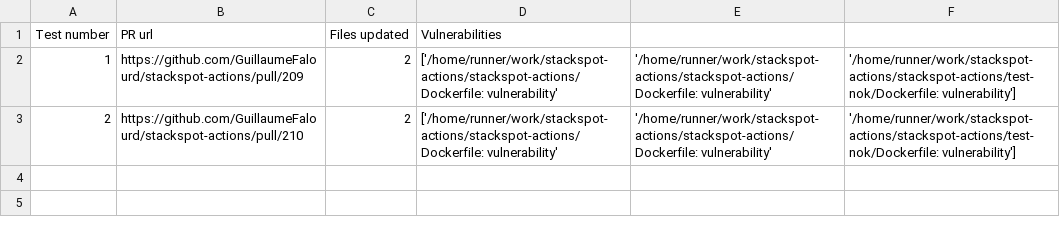
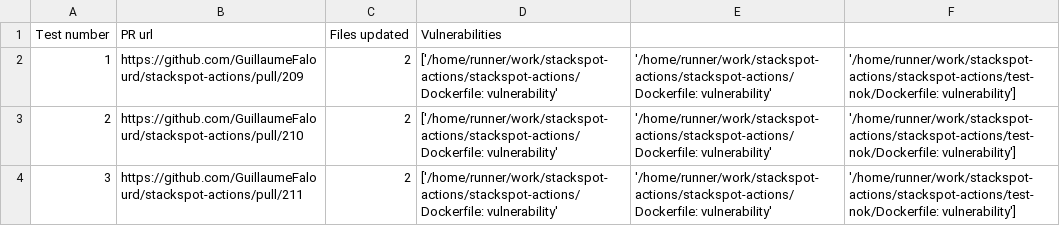
Before and after one commit to GuillaumeFalourd/stackspot-actions, a CSV file: reports/2024-12-05-18-41-result.csv, drawn as a sheet; the diff names each change by its address in the sheet, - before the commit and + after, or states it on an @@ line.

```diff
--- a/reports/2024-12-05-18-41-result.csv
+++ b/reports/2024-12-05-18-41-result.csv
+row 4: 3 | https://github.com/GuillaumeFalourd/stackspot-actions/pull/211 | 2 | ['/home/runner/work/stackspot-actions/stackspot-actions/Dockerfile: vulnerability' | '/home/runner/work/stackspot-actions/stackspot-actions/Dockerfile: vulnerability' | '/home/runner/work/stackspot-actions/stackspot-actions/test-nok/Dockerfile: vulnerability']
```
